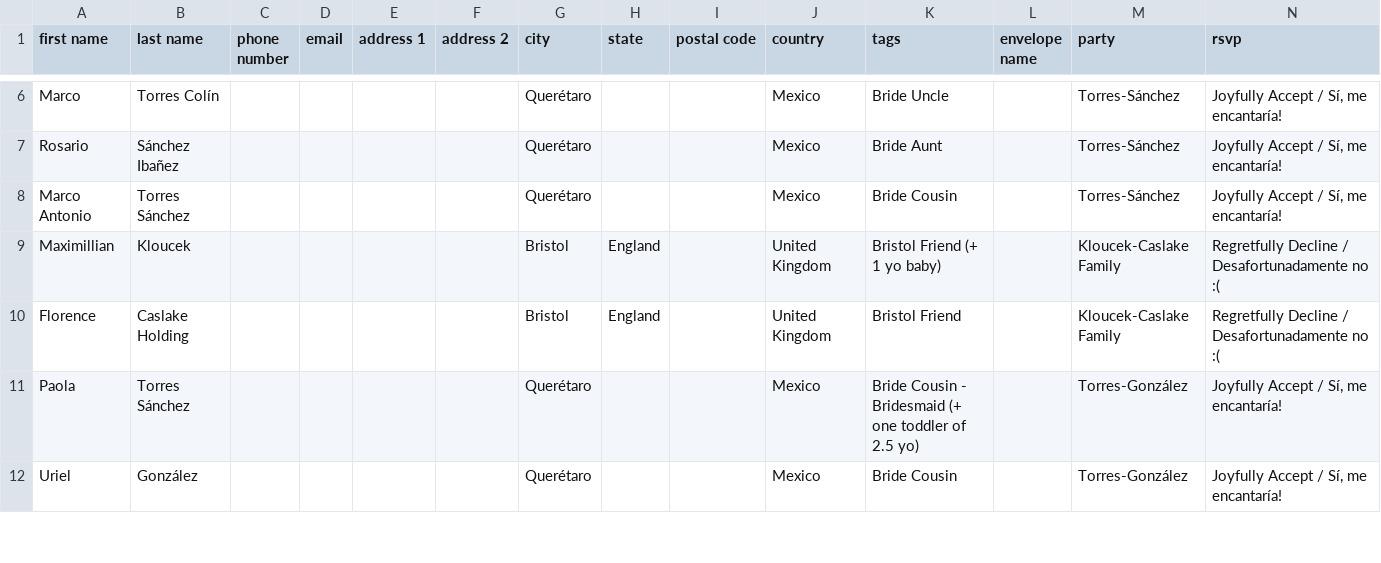
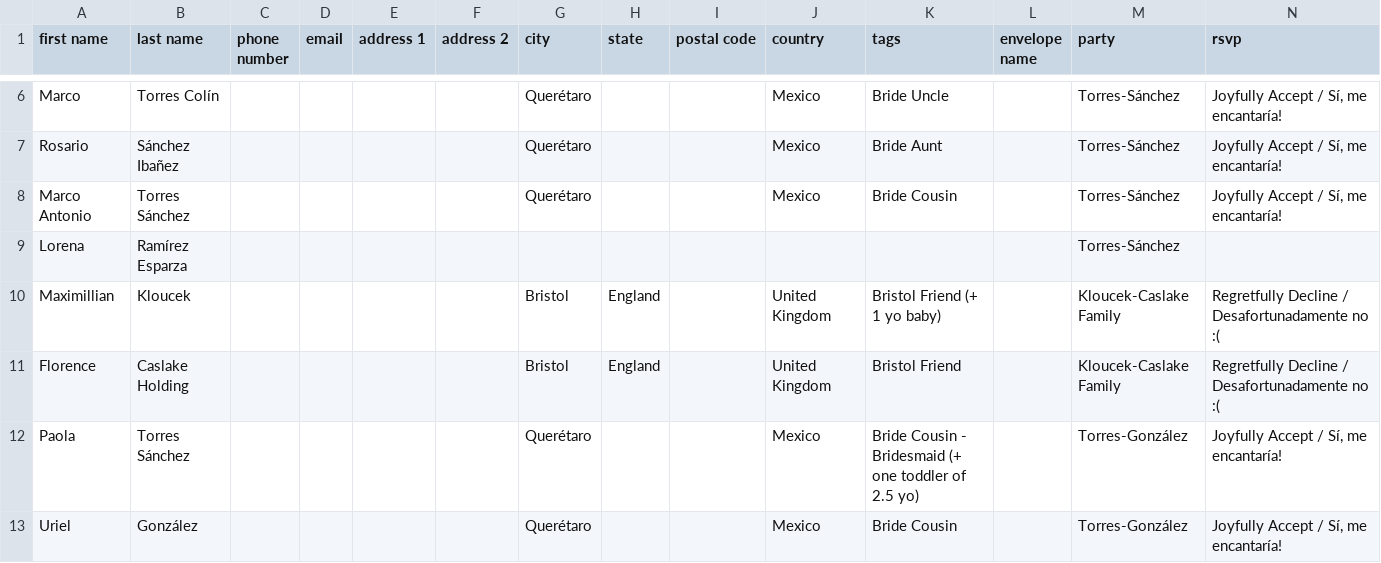
Before and after one commit to Mvilleda/boda-mv26, a CSV file: withjoy-rsvp.csv, drawn as a sheet; only a part is shown, gaps mark what is left out; rows hold the shown columns only; the diff names each change by its address in the sheet, - before the commit and + after, or states it on an @@ line.

```diff
--- a/withjoy-rsvp.csv
+++ b/withjoy-rsvp.csv
+row 9: Lorena | Ramírez Esparza |  |  |  |  |  |  |  |  |  |  | Torres-Sánchez
```
Also changed, not shown: 2 other files.
